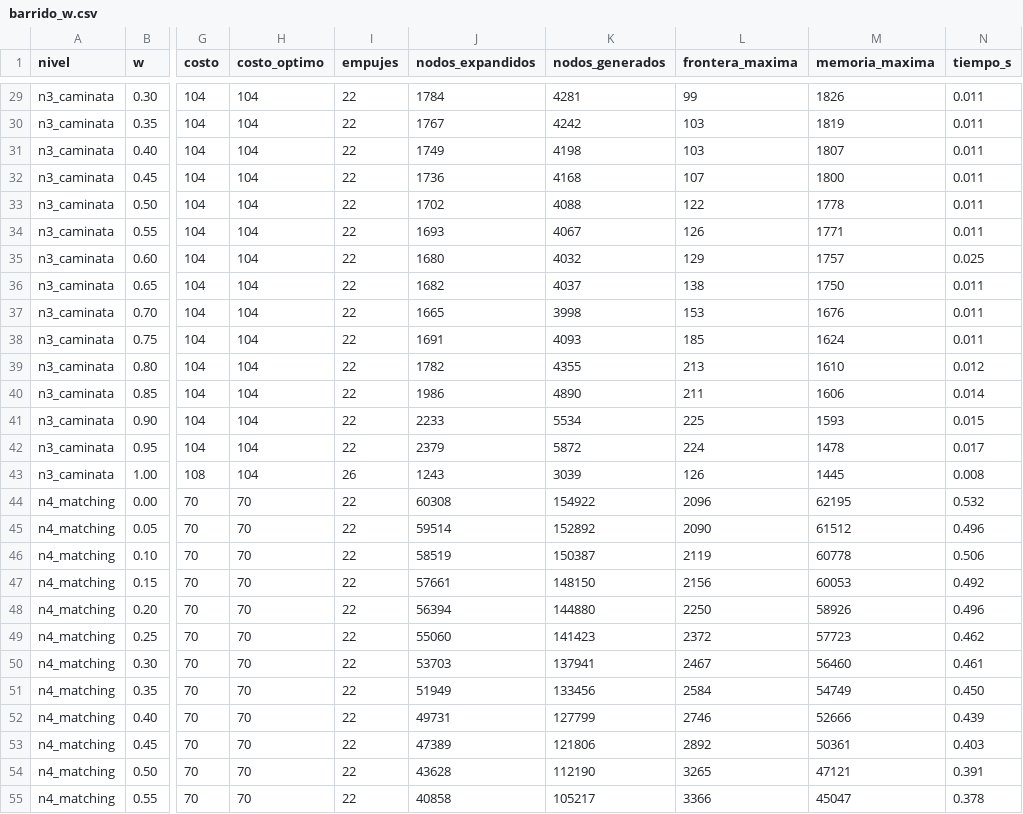
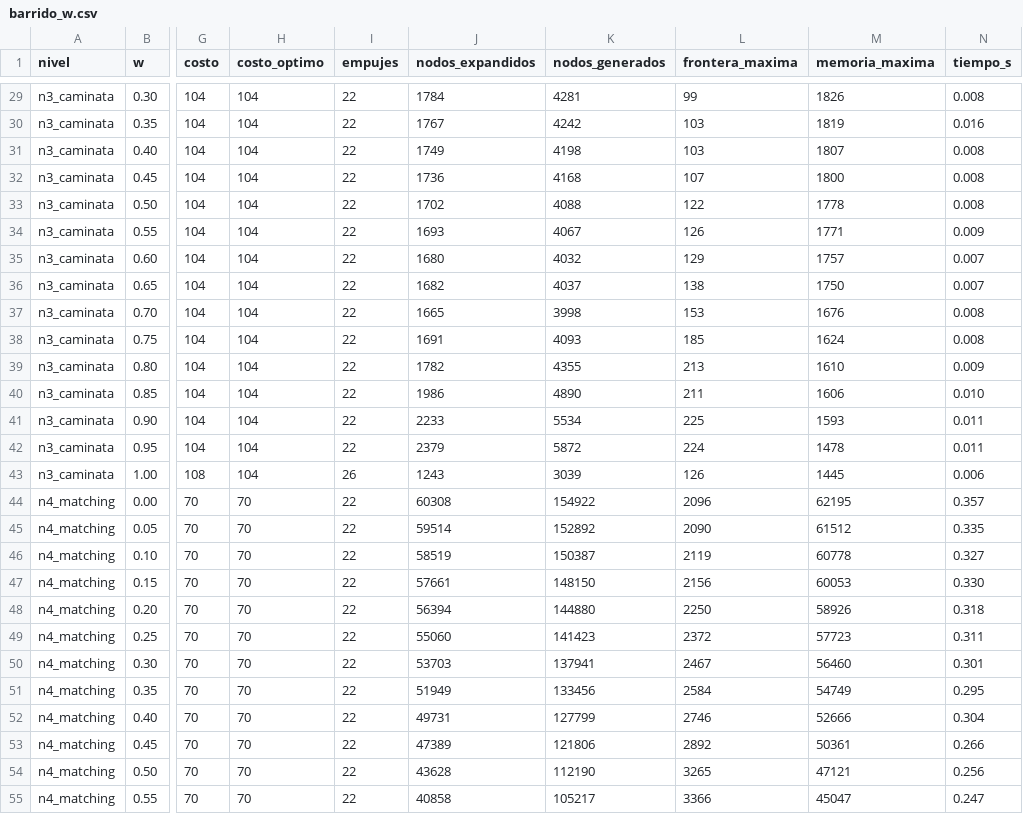
Before and after one commit to cgarros33/sia-tp1, a CSV file: experimentos/barrido_w.csv, drawn as a sheet; only a part is shown, gaps mark what is left out; the diff covers the shown part only; the diff names each change by its address in the sheet, - before the commit and + after, or states it on an @@ line.

```diff
--- a/experimentos/barrido_w.csv
+++ b/experimentos/barrido_w.csv
-N29 (tiempo_s): 0.011
+N29 (tiempo_s): 0.008
-N30 (tiempo_s): 0.011
+N30 (tiempo_s): 0.016
-N31:N33 (tiempo_s): 0.011
+N31:N33 (tiempo_s): 0.008
-N34 (tiempo_s): 0.011
+N34 (tiempo_s): 0.009
-N35 (tiempo_s): 0.025
+N35 (tiempo_s): 0.007
-N36 (tiempo_s): 0.011
+N36 (tiempo_s): 0.007
-N37:N38 (tiempo_s): 0.011
+N37:N38 (tiempo_s): 0.008
-N39 (tiempo_s): 0.012
+N39 (tiempo_s): 0.009
-N40 (tiempo_s): 0.014
+N40 (tiempo_s): 0.010
-N41 (tiempo_s): 0.015
+N41 (tiempo_s): 0.011
-N42 (tiempo_s): 0.017
+N42 (tiempo_s): 0.011
-N43 (tiempo_s): 0.008
+N43 (tiempo_s): 0.006
-N44 (tiempo_s): 0.532
+N44 (tiempo_s): 0.357
-N45 (tiempo_s): 0.496
+N45 (tiempo_s): 0.335
-N46 (tiempo_s): 0.506
+N46 (tiempo_s): 0.327
-N47 (tiempo_s): 0.492
+N47 (tiempo_s): 0.330
-N48 (tiempo_s): 0.496
+N48 (tiempo_s): 0.318
-N49 (tiempo_s): 0.462
+N49 (tiempo_s): 0.311
-N50 (tiempo_s): 0.461
+N50 (tiempo_s): 0.301
-N51 (tiempo_s): 0.450
+N51 (tiempo_s): 0.295
-N52 (tiempo_s): 0.439
+N52 (tiempo_s): 0.304
-N53 (tiempo_s): 0.403
+N53 (tiempo_s): 0.266
-N54 (tiempo_s): 0.391
+N54 (tiempo_s): 0.256
-N55 (tiempo_s): 0.378
+N55 (tiempo_s): 0.247
```
Also changed, not shown: 33 edited cells elsewhere in this file, 55 other files.
